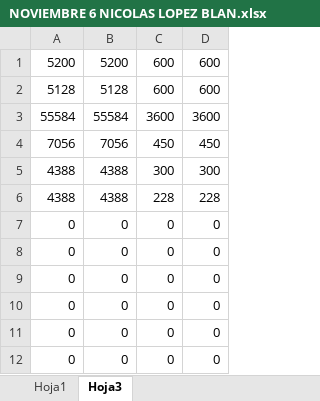
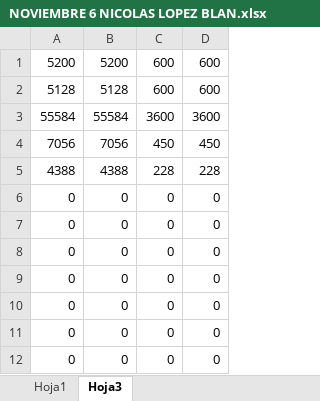
Before and after one commit to Nicolopez93/PurArq, an Excel workbook: juan cabalen/nuevo local quiropraxia/NOVIEMBRE 6 NICOLAS LOPEZ BLAN.xlsx, sheet Hoja3, drawn as a sheet; only a part is shown; values as stored, in another font and other column widths than the file's, no borders; removed rows and columns are numbered as before the commit, all else as after; the diff names each change by its address in the sheet, - before the commit and + after, or states it on an @@ line.

```diff
--- a/juan cabalen/nuevo local quiropraxia/NOVIEMBRE 6 NICOLAS LOPEZ BLAN.xlsx (sheet Hoja3)
+++ b/juan cabalen/nuevo local quiropraxia/NOVIEMBRE 6 NICOLAS LOPEZ BLAN.xlsx (sheet Hoja3)
-row 5: 4388 | 4388 | 300 | 300
+row 6: 0 | 0 | 0 | 0
```
Also changed, not shown: sheet Hoja1, formulas that keep their value, 8 other files.
